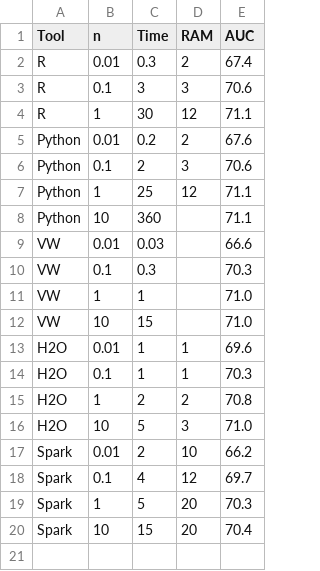
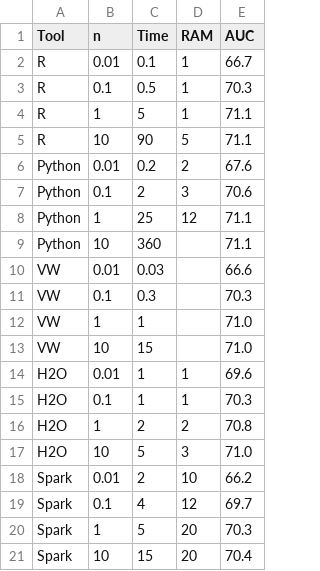
Before and after one commit to szilard/benchm-ml, a CSV file: 1-linear/x-run.csv, drawn as a sheet.

```diff
--- a/1-linear/x-run.csv
+++ b/1-linear/x-run.csv
@@ -1,5 +1,6 @@
 Tool,n,Time,RAM,AUC
-R,0.01,0.3,2,67.4
-R,0.1,3,3,70.6
-R,1,30,12,71.1
+R,0.01,0.1,1,66.7
+R,0.1,0.5,1,70.3
+R,1,5,1,71.1
+R,10,90,5,71.1
 Python,0.01,0.2,2,67.6
```
Also changed, not shown: 5 other files.
